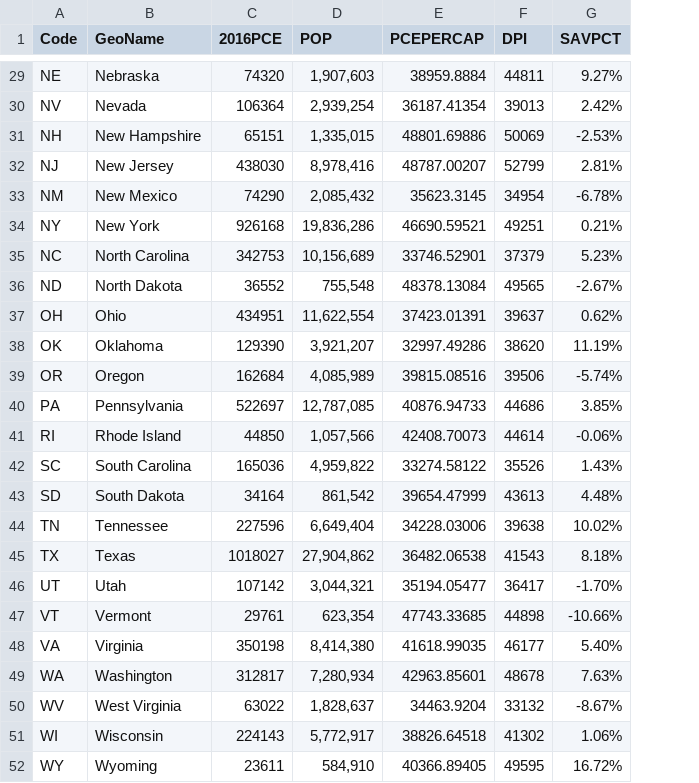
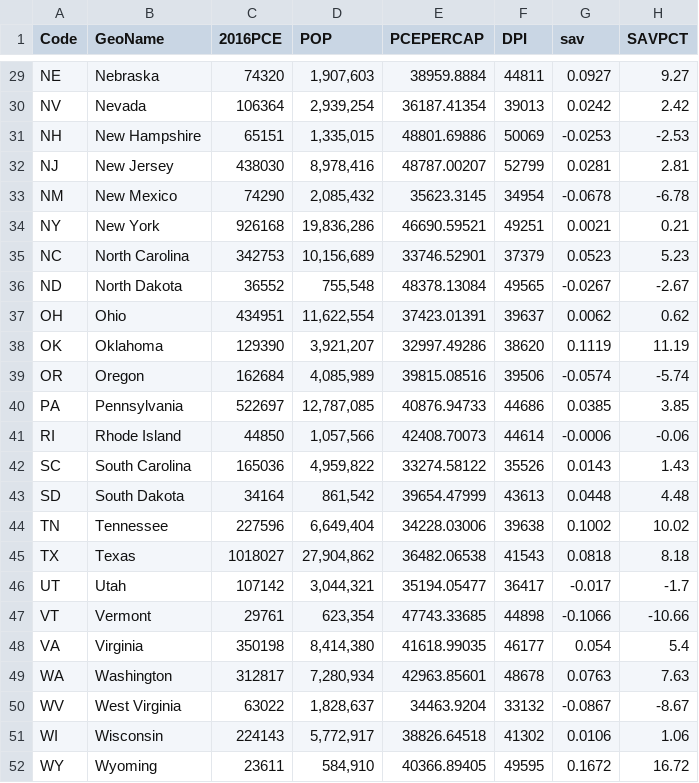
Before and after one commit to kfw322/uploaddump, a CSV file: pcepopdata.csv, drawn as a sheet; only a part is shown, gaps mark what is left out; addresses are those after the commit; the diff covers the shown part only; the diff names each change by its address in the sheet, - before the commit and + after, or states it on an @@ line.

```diff
--- a/pcepopdata.csv
+++ b/pcepopdata.csv
+column G (sav), rows 29-52: 0.0927 | 0.0242 | -0.0253 | 0.0281 | -0.0678 | 0.0021 | 0.0523 | -0.0267 | 0.0062 | 0.1119 | -0.0574 | 0.0385 | -0.0006 | 0.0143 | 0.0448 | 0.1002 | 0.0818 | -0.017 | -0.1066 | 0.054 | 0.0763 | -0.0867 | 0.0106 | 0.1672
-H29 (SAVPCT): 9.27%
+H29 (SAVPCT): 9.27
-H30 (SAVPCT): 2.42%
+H30 (SAVPCT): 2.42
-H31 (SAVPCT): -2.53%
+H31 (SAVPCT): -2.53
-H32 (SAVPCT): 2.81%
+H32 (SAVPCT): 2.81
-H33 (SAVPCT): -6.78%
+H33 (SAVPCT): -6.78
-H34 (SAVPCT): 0.21%
+H34 (SAVPCT): 0.21
-H35 (SAVPCT): 5.23%
+H35 (SAVPCT): 5.23
-H36 (SAVPCT): -2.67%
+H36 (SAVPCT): -2.67
-H37 (SAVPCT): 0.62%
+H37 (SAVPCT): 0.62
-H38 (SAVPCT): 11.19%
+H38 (SAVPCT): 11.19
-H39 (SAVPCT): -5.74%
+H39 (SAVPCT): -5.74
-H40 (SAVPCT): 3.85%
+H40 (SAVPCT): 3.85
-H41 (SAVPCT): -0.06%
+H41 (SAVPCT): -0.06
-H42 (SAVPCT): 1.43%
+H42 (SAVPCT): 1.43
-H43 (SAVPCT): 4.48%
+H43 (SAVPCT): 4.48
-H44 (SAVPCT): 10.02%
+H44 (SAVPCT): 10.02
-H45 (SAVPCT): 8.18%
+H45 (SAVPCT): 8.18
-H46 (SAVPCT): -1.70%
+H46 (SAVPCT): -1.7
-H47 (SAVPCT): -10.66%
+H47 (SAVPCT): -10.66
-H48 (SAVPCT): 5.40%
+H48 (SAVPCT): 5.4
-H49 (SAVPCT): 7.63%
+H49 (SAVPCT): 7.63
-H50 (SAVPCT): -8.67%
+H50 (SAVPCT): -8.67
-H51 (SAVPCT): 1.06%
+H51 (SAVPCT): 1.06
-H52 (SAVPCT): 16.72%
+H52 (SAVPCT): 16.72
```
Also changed, not shown: 27 edited cells elsewhere in this file.
